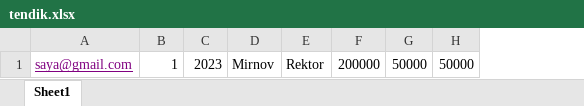
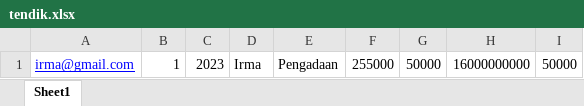
Before and after one commit to arinatas/slip_gaji, an Excel workbook: public/contoh-excel/tendik.xlsx, sheet Sheet1, drawn as a sheet; only a part is shown; values as stored, in another font and other column widths than the file's, no borders; removed rows and columns are numbered as before the commit, all else as after; the diff names each change by its address in the sheet, - before the commit and + after, or states it on an @@ line.

```diff
--- a/public/contoh-excel/tendik.xlsx (sheet Sheet1)
+++ b/public/contoh-excel/tendik.xlsx (sheet Sheet1)
-column A, row 1: saya@gmail.com
+column A, row 1: irma@gmail.com
-column D, row 1: Mirnov
-column E, row 1: Rektor
-column F, row 1: 200000
+column D, row 1: Irma
+column E, row 1: Pengadaan
+column F, row 1: 255000
+column H, row 1: 16000000000
```
Also changed, not shown: 5 other files.
